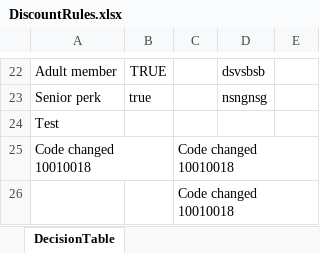
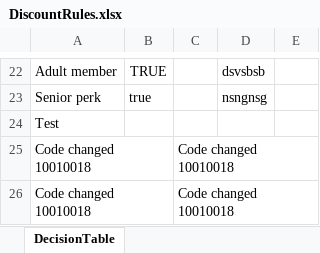
Before and after one commit to Sai-Kushal-Nerella-WL/drools-rules-lite, an Excel workbook: rules/DiscountRules.xlsx, sheet DecisionTable, drawn as a sheet; only a part is shown, gaps mark what is left out; values as stored, in another font and other column widths than the file's, no borders; the diff names each change by its address in the sheet, - before the commit and + after, or states it on an @@ line.

```diff
--- a/rules/DiscountRules.xlsx (sheet DecisionTable)
+++ b/rules/DiscountRules.xlsx (sheet DecisionTable)
-A26: (empty)
+A26: Code changed 10010018
```
